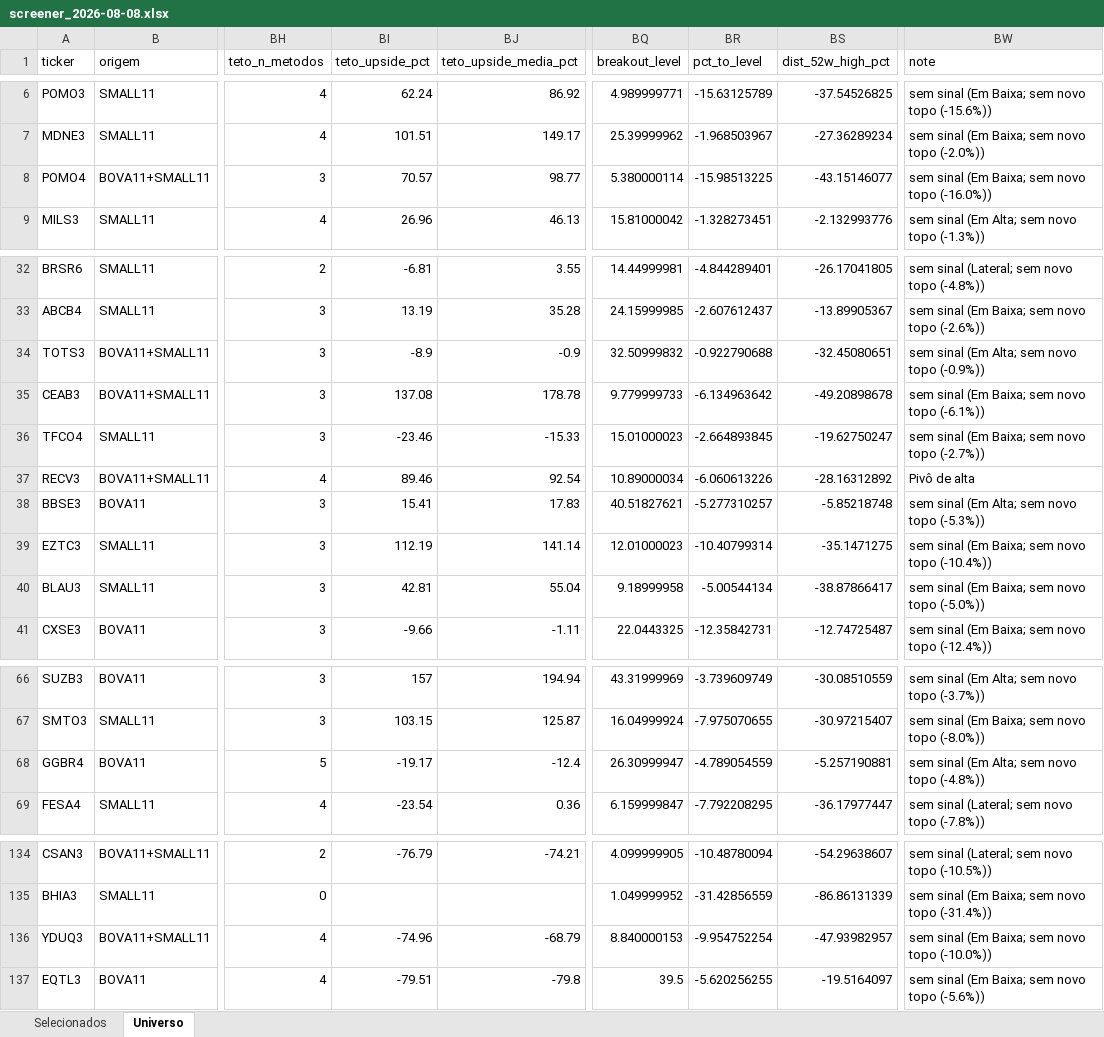
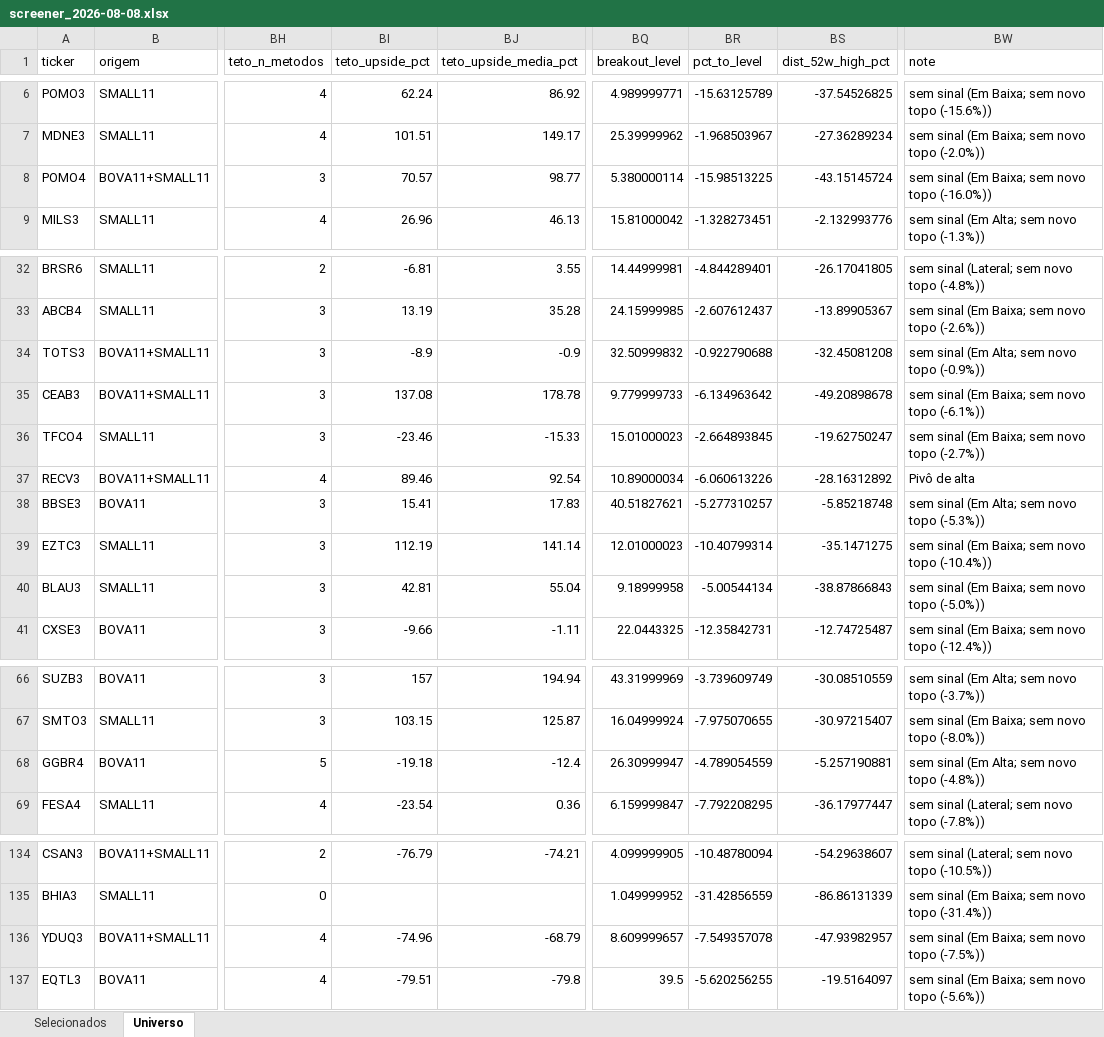
Before and after one commit to henriquebdasilva/screener-b3, an Excel workbook: reports/screener_2026-08-08.xlsx, sheet Universo, drawn as a sheet; only a part is shown, gaps mark what is left out; values as stored, in another font and other column widths than the file's, no borders; the diff covers the shown part only; the diff names each change by its address in the sheet, - before the commit and + after, or states it on an @@ line.

```diff
--- a/reports/screener_2026-08-08.xlsx (sheet Universo)
+++ b/reports/screener_2026-08-08.xlsx (sheet Universo)
-BS8 (dist_52w_high_pct): -43.15146077
+BS8 (dist_52w_high_pct): -43.15145724
-BS34 (dist_52w_high_pct): -32.45080651
+BS34 (dist_52w_high_pct): -32.45081208
-BS40 (dist_52w_high_pct): -38.87866417
+BS40 (dist_52w_high_pct): -38.87866843
-BI68 (teto_upside_pct): -19.17
+BI68 (teto_upside_pct): -19.18
-BQ136 (breakout_level): 8.840000153
+BQ136 (breakout_level): 8.609999657
-BR136 (pct_to_level): -9.954752254
+BR136 (pct_to_level): -7.549357078
-BW136 (note): sem sinal (Em Baixa; sem novo topo (-10.0%))
+BW136 (note): sem sinal (Em Baixa; sem novo topo (-7.5%))
```
Also changed, not shown: 1 added row, 1 removed row and 20 edited cells elsewhere in this sheet, sheet Selecionados, 3 other files.
